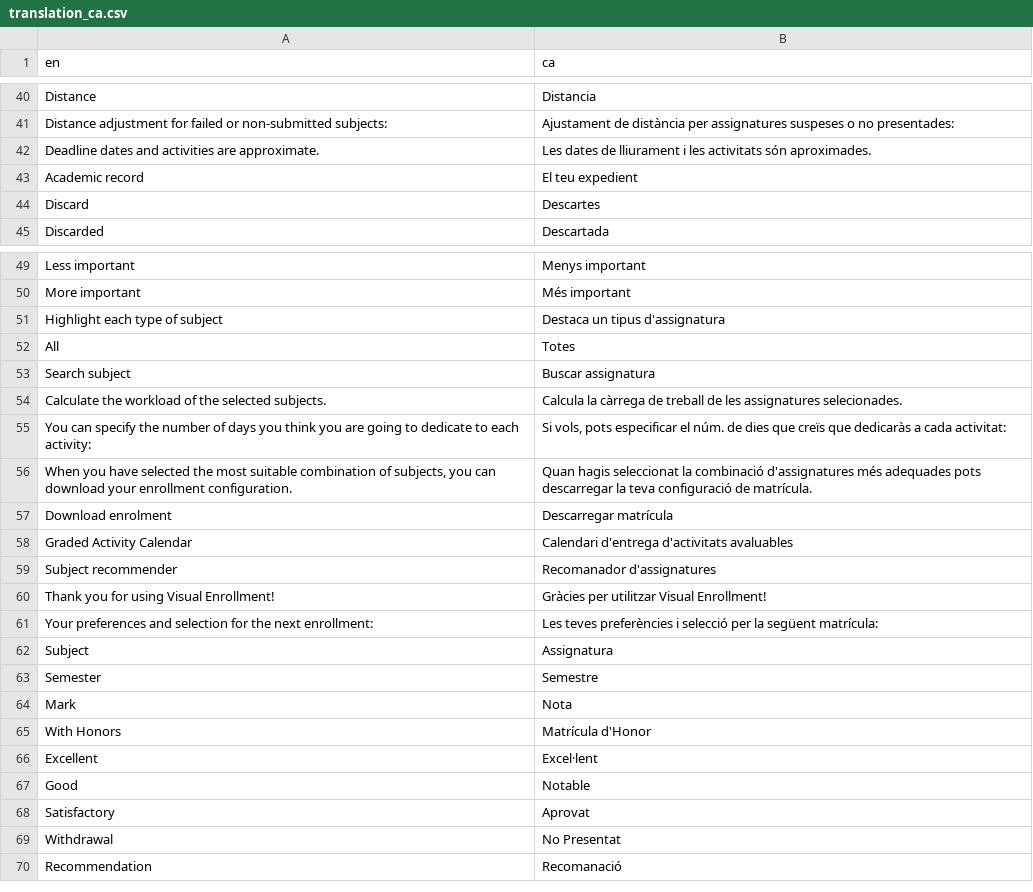
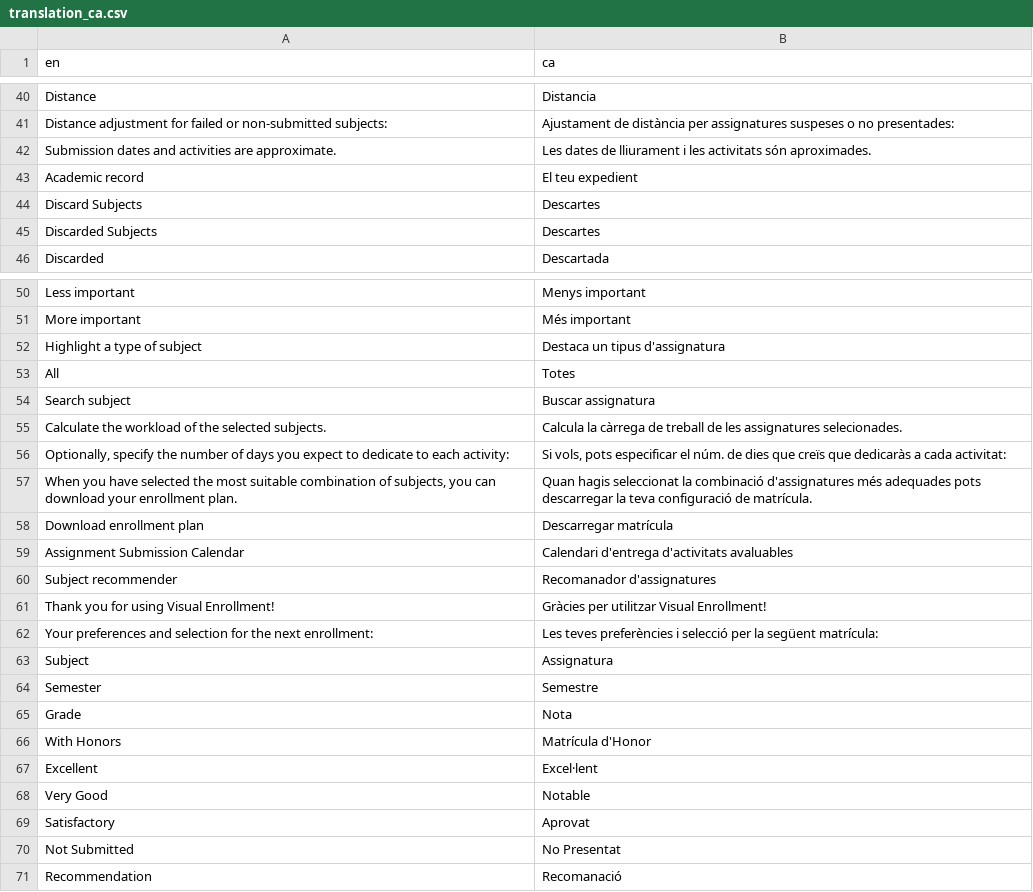
Before and after one commit to tim-thorp/VisualEnrollment, a CSV file: inst/lang/translation_ca.csv, drawn as a sheet; only a part is shown, gaps mark what is left out; the diff covers the shown part only.

```diff
--- a/inst/lang/translation_ca.csv
+++ b/inst/lang/translation_ca.csv
@@ -41,5 +41,6 @@ Distance;Distancia
 Distance adjustment for failed or non-submitted subjects:;Ajustament de distància per assignatures suspeses o no presentades:
-Deadline dates and activities are approximate.;Les dates de lliurament i les activitats són aproximades.
+Submission dates and activities are approximate.;Les dates de lliurament i les activitats són aproximades.
 Academic record;El teu expedient
-Discard;Descartes
+Discard Subjects;Descartes
+Discarded Subjects;Descartes
 Discarded;Descartada
@@ -50,3 +51,3 @@ Less important;Menys important
 More important;Més important
-Highlight each type of subject;Destaca un tipus d'assignatura
+Highlight a type of subject;Destaca un tipus d'assignatura
 All;Totes
@@ -54,6 +55,6 @@ Search subject;Buscar assignatura
 Calculate the workload of the selected subjects.;Calcula la càrrega de treball de les assignatures selecionades.
-You can specify the number of days you think you are going to dedicate to each activity:;Si vols, pots especificar el núm. de dies que creïs que dedicaràs a cada activitat:
-When you have selected the most suitable combination of subjects, you can download your enrollment configuration.;Quan hagis seleccionat la combinació d'assignatures més adequades pots descarregar la teva configuració de matrícula.
-Download enrolment;Descarregar matrícula
-Graded Activity Calendar;Calendari d'entrega d'activitats avaluables
+Optionally, specify the number of days you expect to dedicate to each activity:;Si vols, pots especificar el núm. de dies que creïs que dedicaràs a cada activitat:
+When you have selected the most suitable combination of subjects, you can download your enrollment plan.;Quan hagis seleccionat la combinació d'assignatures més adequades pots descarregar la teva configuració de matrícula.
+Download enrollment plan;Descarregar matrícula
+Assignment Submission Calendar;Calendari d'entrega d'activitats avaluables
 Subject recommender;Recomanador d'assignatures
@@ -63,8 +64,8 @@ Subject;Assignatura
 Semester;Semestre
-Mark;Nota
+Grade;Nota
 With Honors;Matrícula d'Honor
 Excellent;Excel·lent
-Good;Notable
+Very Good;Notable
 Satisfactory;Aprovat
-Withdrawal;No Presentat
+Not Submitted;No Presentat
 Recommendation;Recomanació
```
Also changed, not shown: 15 edited cells elsewhere in this file, inst/lang/translation_es.csv, 2 other files.
